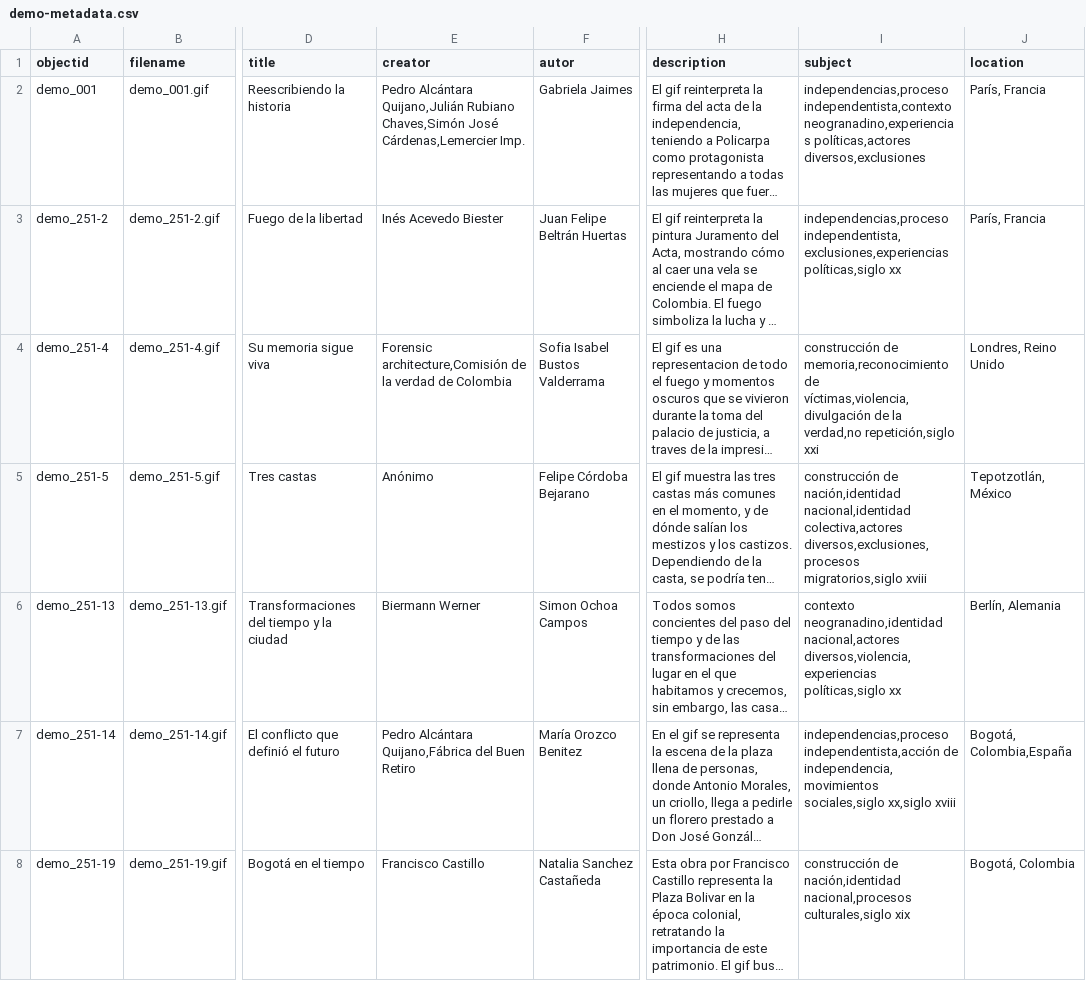
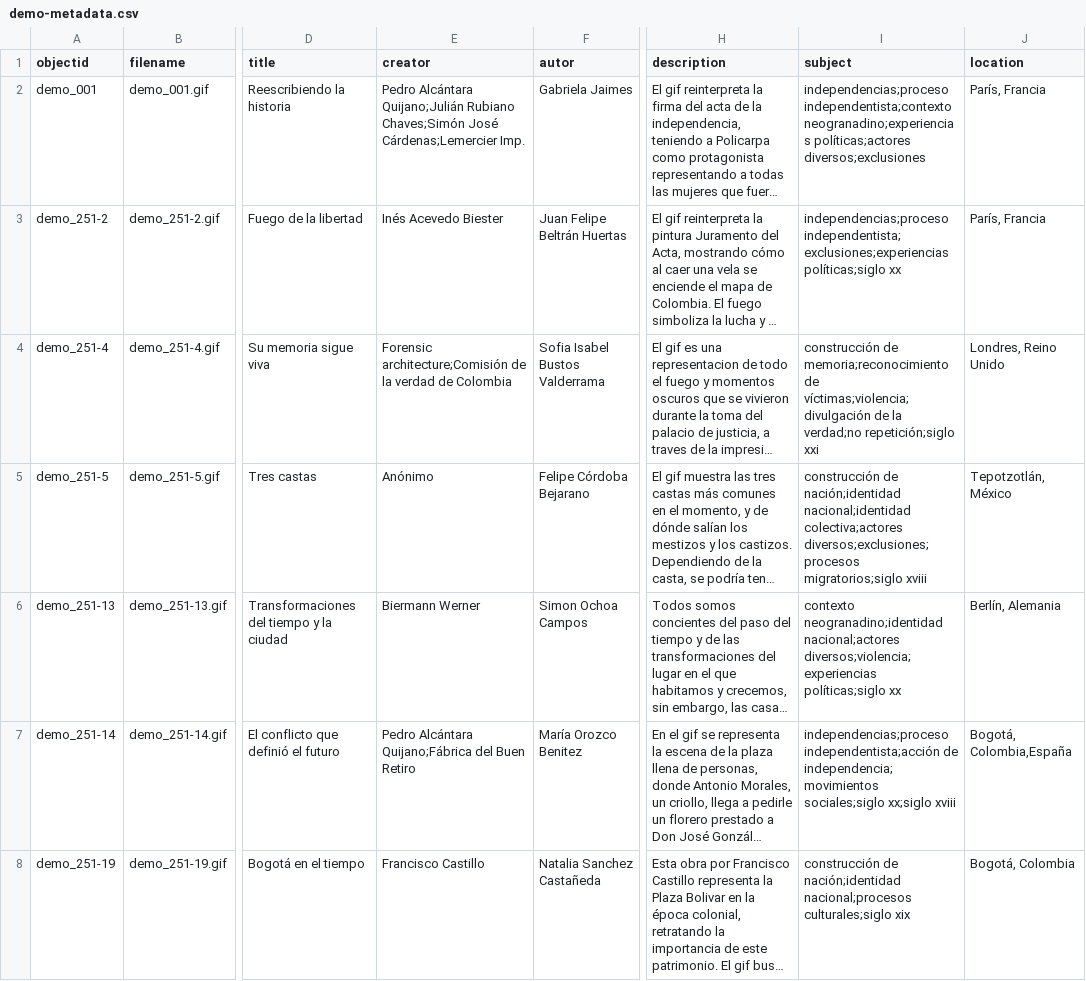
Before and after one commit to cdigitaljaveriana/museogif, a CSV file: _data/demo-metadata.csv, drawn as a sheet; only a part is shown, gaps mark what is left out; long unchanged cells end in …; the diff covers the shown part only; the diff names each change by its address in the sheet, - before the commit and + after, or states it on an @@ line.

Commit message:
Update demo-metadata.csv

```diff
--- a/_data/demo-metadata.csv
+++ b/_data/demo-metadata.csv
-E2 (creator): Pedro Alcántara Quijano,Julián Rubiano Chaves,Simón José Cárdenas,Lemercier Imp.
+E2 (creator): Pedro Alcántara Quijano;Julián Rubiano Chaves;Simón José Cárdenas;Lemercier Imp.
-I2 (subject): independencias,proceso independentista,contexto neogranadino,experiencias políticas,actores diversos,exclusiones
+I2 (subject): independencias;proceso independentista;contexto neogranadino;experiencias políticas;actores diversos;exclusiones
-I3 (subject): independencias,proceso independentista,exclusiones,experiencias políticas,siglo xx
+I3 (subject): independencias;proceso independentista;exclusiones;experiencias políticas;siglo xx
-E4 (creator): Forensic architecture,Comisión de la…
+E4 (creator): Forensic architecture;Comisión de la…
-I4 (subject): construcción de memoria,reconocimiento de víctimas,violencia,divulgación de la verdad,no repetición,siglo xxi
+I4 (subject): construcción de memoria;reconocimiento de víctimas;violencia;divulgación de la verdad;no repetición;siglo xxi
-I5 (subject): construcción de nación,identidad nacional,identidad colectiva,actores diversos,exclusiones,procesos migratorios,siglo xviii
+I5 (subject): construcción de nación;identidad nacional;identidad colectiva;actores diversos;exclusiones;procesos migratorios;siglo xviii
-I6 (subject): contexto neogranadino,identidad nacional,actores diversos,violencia,experiencias políticas,siglo xx
+I6 (subject): contexto neogranadino;identidad nacional;actores diversos;violencia;experiencias políticas;siglo xx
-E7 (creator): Pedro Alcántara Quijano,Fábrica del Buen…
+E7 (creator): Pedro Alcántara Quijano;Fábrica del Buen…
-I7 (subject): independencias,proceso independentista,acción de independencia,movimientos sociales,siglo xx,siglo xviii
+I7 (subject): independencias;proceso independentista;acción de independencia;movimientos sociales;siglo xx;siglo xviii
-I8 (subject): construcción de nación,identidad nacional,procesos culturales,siglo xix
+I8 (subject): construcción de nación;identidad nacional;procesos culturales;siglo xix
```
Also changed, not shown: 22 edited cells elsewhere in this file.
